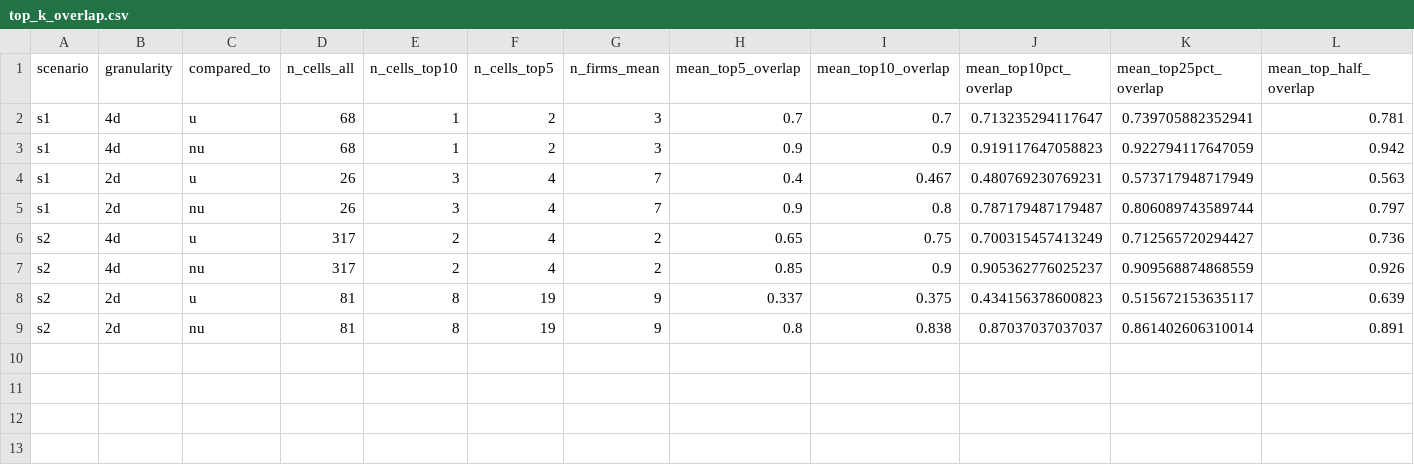
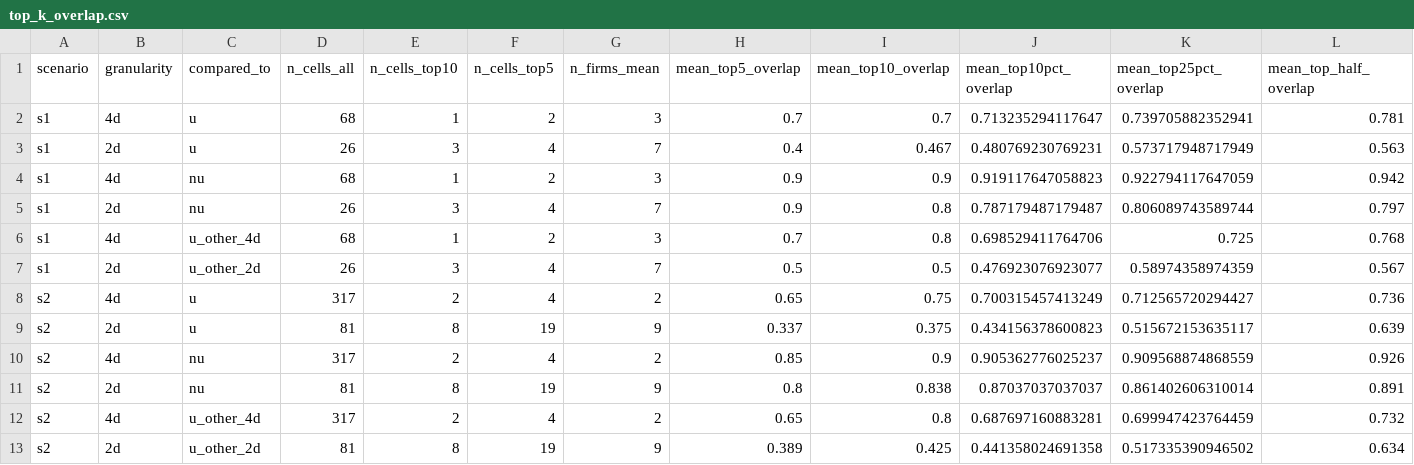
Before and after one commit to gjardad/carbon_policy_networks, a CSV file: output_local/tables/top_k_overlap.csv, drawn as a sheet.

Commit message:
Refresh local-validation CSVs from phase4 script extensions (downsampled, code-validation only)

```diff
--- a/output_local/tables/top_k_overlap.csv
+++ b/output_local/tables/top_k_overlap.csv
@@ -2,8 +2,12 @@
 "s1","4d","u",68,1,2,3,0.7,0.7,0.713235294117647,0.739705882352941,0.781
+"s1","2d","u",26,3,4,7,0.4,0.467,0.480769230769231,0.573717948717949,0.563
 "s1","4d","nu",68,1,2,3,0.9,0.9,0.919117647058823,0.922794117647059,0.942
-"s1","2d","u",26,3,4,7,0.4,0.467,0.480769230769231,0.573717948717949,0.563
 "s1","2d","nu",26,3,4,7,0.9,0.8,0.787179487179487,0.806089743589744,0.797
+"s1","4d","u_other_4d",68,1,2,3,0.7,0.8,0.698529411764706,0.725,0.768
+"s1","2d","u_other_2d",26,3,4,7,0.5,0.5,0.476923076923077,0.58974358974359,0.567
 "s2","4d","u",317,2,4,2,0.65,0.75,0.700315457413249,0.712565720294427,0.736
+"s2","2d","u",81,8,19,9,0.337,0.375,0.434156378600823,0.515672153635117,0.639
 "s2","4d","nu",317,2,4,2,0.85,0.9,0.905362776025237,0.909568874868559,0.926
-"s2","2d","u",81,8,19,9,0.337,0.375,0.434156378600823,0.515672153635117,0.639
 "s2","2d","nu",81,8,19,9,0.8,0.838,0.87037037037037,0.861402606310014,0.891
+"s2","4d","u_other_4d",317,2,4,2,0.65,0.8,0.687697160883281,0.699947423764459,0.732
+"s2","2d","u_other_2d",81,8,19,9,0.389,0.425,0.441358024691358,0.517335390946502,0.634
```
Also changed, not shown: output_local/tables/dispersion_u_summary.csv, 1 other file.
